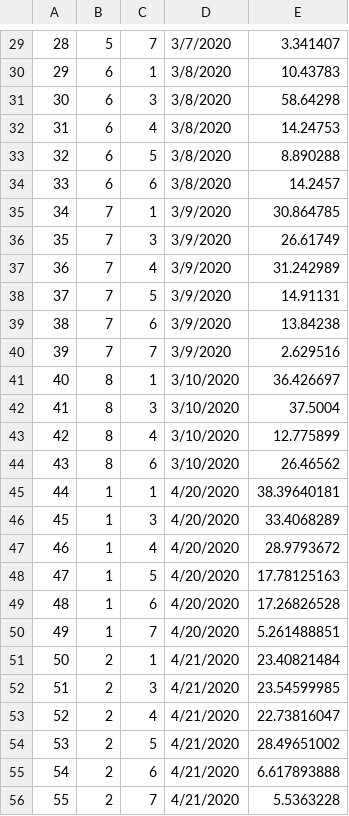
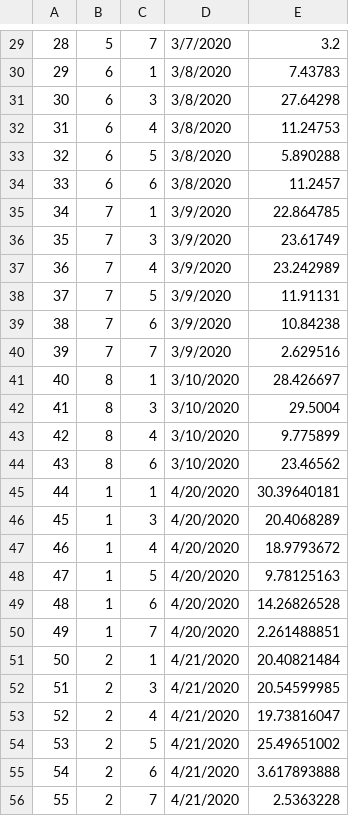
Before and after one commit to ravibhandia/mAD_Politics_Remastered, a CSV file: data/poll_entity.csv, drawn as a sheet; only a part is shown, gaps mark what is left out; the diff covers the shown part only.

```diff
--- a/data/poll_entity.csv
+++ b/data/poll_entity.csv
@@ -29,28 +29,28 @@
-28,5,7,3/7/2020,3.341407
-29,6,1,3/8/2020,10.43783
-30,6,3,3/8/2020,58.64298
-31,6,4,3/8/2020,14.24753
-32,6,5,3/8/2020,8.890288
-33,6,6,3/8/2020,14.2457
-34,7,1,3/9/2020,30.864785
-35,7,3,3/9/2020,26.61749
-36,7,4,3/9/2020,31.242989
-37,7,5,3/9/2020,14.91131
-38,7,6,3/9/2020,13.84238
+28,5,7,3/7/2020,3.2
+29,6,1,3/8/2020,7.43783
+30,6,3,3/8/2020,27.64298
+31,6,4,3/8/2020,11.24753
+32,6,5,3/8/2020,5.890288
+33,6,6,3/8/2020,11.2457
+34,7,1,3/9/2020,22.864785
+35,7,3,3/9/2020,23.61749
+36,7,4,3/9/2020,23.242989
+37,7,5,3/9/2020,11.91131
+38,7,6,3/9/2020,10.84238
 39,7,7,3/9/2020,2.629516
-40,8,1,3/10/2020,36.426697
-41,8,3,3/10/2020,37.5004
-42,8,4,3/10/2020,12.775899
-43,8,6,3/10/2020,26.46562
-44,1,1,4/20/2020,38.39640181
-45,1,3,4/20/2020,33.4068289
-46,1,4,4/20/2020,28.9793672
-47,1,5,4/20/2020,17.78125163
-48,1,6,4/20/2020,17.26826528
-49,1,7,4/20/2020,5.261488851
-50,2,1,4/21/2020,23.40821484
-51,2,3,4/21/2020,23.54599985
-52,2,4,4/21/2020,22.73816047
-53,2,5,4/21/2020,28.49651002
-54,2,6,4/21/2020,6.617893888
-55,2,7,4/21/2020,5.5363228
+40,8,1,3/10/2020,28.426697
+41,8,3,3/10/2020,29.5004
+42,8,4,3/10/2020,9.775899
+43,8,6,3/10/2020,23.46562
+44,1,1,4/20/2020,30.39640181
+45,1,3,4/20/2020,20.4068289
+46,1,4,4/20/2020,18.9793672
+47,1,5,4/20/2020,9.78125163
+48,1,6,4/20/2020,14.26826528
+49,1,7,4/20/2020,2.261488851
+50,2,1,4/21/2020,20.40821484
+51,2,3,4/21/2020,20.54599985
+52,2,4,4/21/2020,19.73816047
+53,2,5,4/21/2020,25.49651002
+54,2,6,4/21/2020,3.617893888
+55,2,7,4/21/2020,2.5363228
```
Also changed, not shown: 59 edited cells elsewhere in this file, 5 other files.
